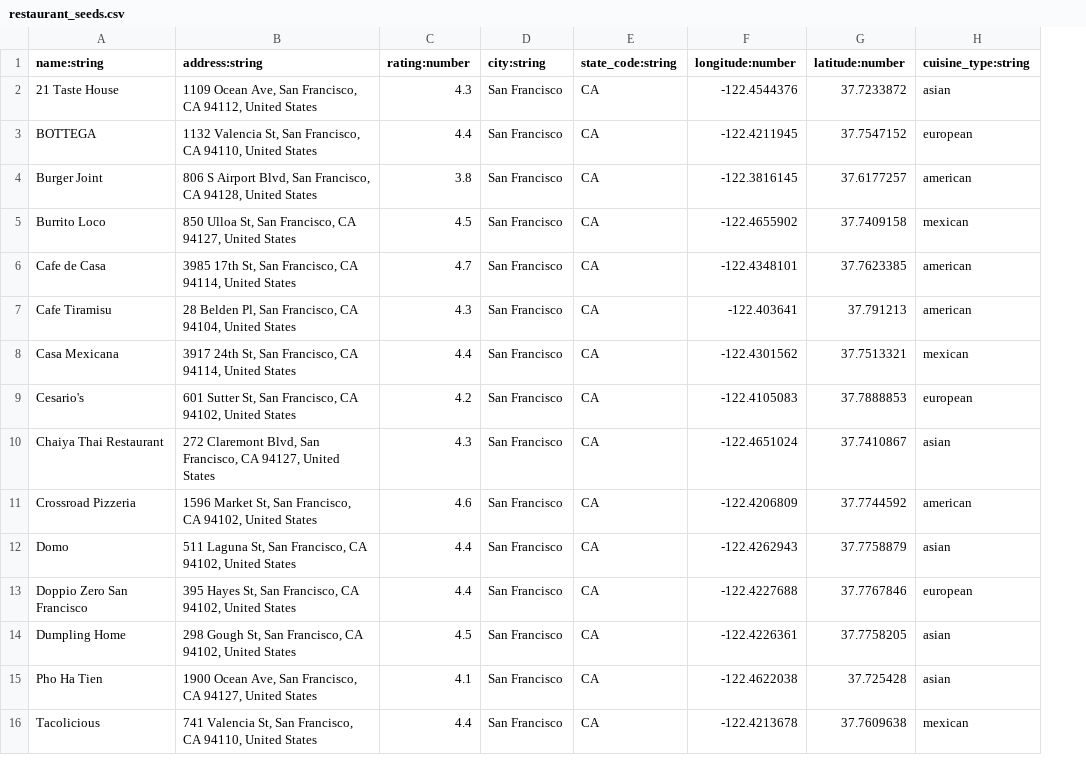
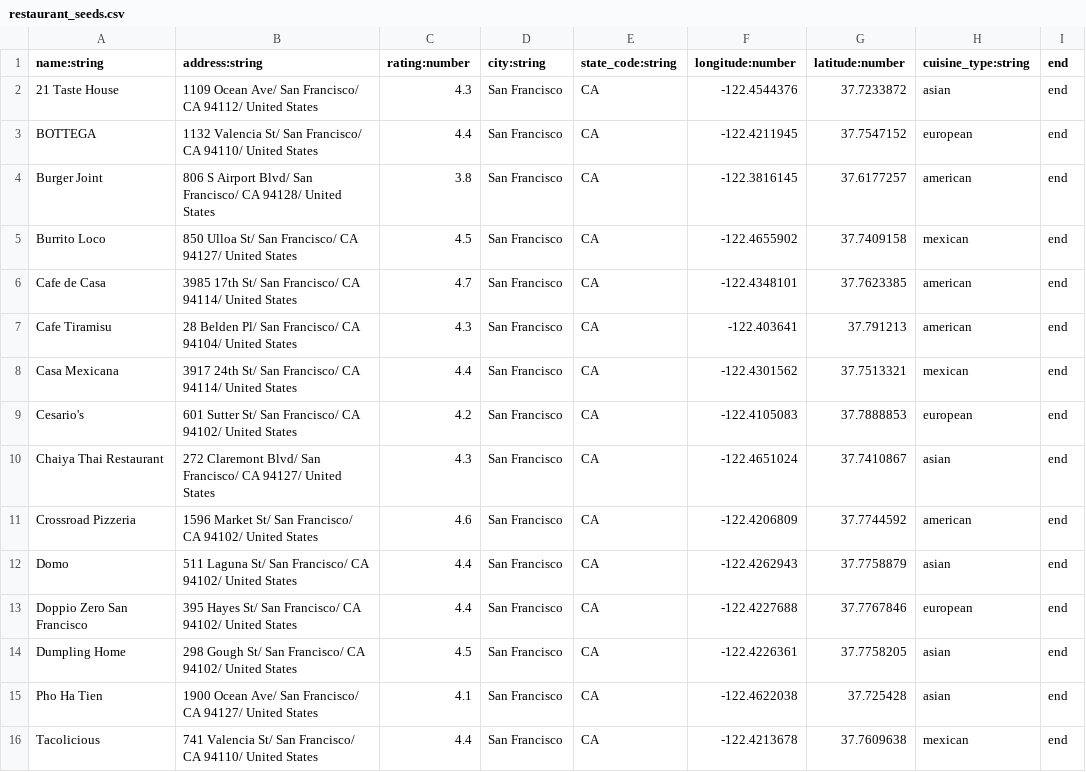
Before and after one commit to mfong4151/Singed, a CSV file: backend/seeders/seed_files/restaurant_seeds.csv, drawn as a sheet; the diff names each change by its address in the sheet, - before the commit and + after, or states it on an @@ line.

Commit message:
seed added

```diff
--- a/backend/seeders/seed_files/restaurant_seeds.csv
+++ b/backend/seeders/seed_files/restaurant_seeds.csv
+column I (end), rows 2-16: all end
-B2 (address:string): 1109 Ocean Ave, San Francisco, CA 94112, United States
+B2 (address:string): 1109 Ocean Ave/ San Francisco/ CA 94112/ United States
-B3 (address:string): 1132 Valencia St, San Francisco, CA 94110, United States
+B3 (address:string): 1132 Valencia St/ San Francisco/ CA 94110/ United States
-B4 (address:string): …S Airport Blvd, San Francisco, CA 94128, United States
+B4 (address:string): …S Airport Blvd/ San Francisco/ CA 94128/ United States
-B5 (address:string): 850 Ulloa St, San Francisco, CA 94127, United States
+B5 (address:string): 850 Ulloa St/ San Francisco/ CA 94127/ United States
-B6 (address:string): 3985 17th St, San Francisco, CA 94114, United States
+B6 (address:string): 3985 17th St/ San Francisco/ CA 94114/ United States
-B7 (address:string): 28 Belden Pl, San Francisco, CA 94104, United States
+B7 (address:string): 28 Belden Pl/ San Francisco/ CA 94104/ United States
-B8 (address:string): 3917 24th St, San Francisco, CA 94114, United States
+B8 (address:string): 3917 24th St/ San Francisco/ CA 94114/ United States
-B9 (address:string): 601 Sutter St, San Francisco, CA 94102, United States
+B9 (address:string): 601 Sutter St/ San Francisco/ CA 94102/ United States
-B10 (address:string): 272 Claremont Blvd, San Francisco, CA 94127, United States
+B10 (address:string): 272 Claremont Blvd/ San Francisco/ CA 94127/ United States
-B11 (address:string): 1596 Market St, San Francisco, CA 94102, United States
+B11 (address:string): 1596 Market St/ San Francisco/ CA 94102/ United States
-B12 (address:string): 511 Laguna St, San Francisco, CA 94102, United States
+B12 (address:string): 511 Laguna St/ San Francisco/ CA 94102/ United States
-B13 (address:string): 395 Hayes St, San Francisco, CA 94102, United States
+B13 (address:string): 395 Hayes St/ San Francisco/ CA 94102/ United States
-B14 (address:string): 298 Gough St, San Francisco, CA 94102, United States
+B14 (address:string): 298 Gough St/ San Francisco/ CA 94102/ United States
-B15 (address:string): 1900 Ocean Ave, San Francisco, CA 94127, United States
+B15 (address:string): 1900 Ocean Ave/ San Francisco/ CA 94127/ United States
-B16 (address:string): 741 Valencia St, San Francisco, CA 94110, United States
+B16 (address:string): 741 Valencia St/ San Francisco/ CA 94110/ United States
```
Also changed, not shown: backend/seeders/seed_files/menu_item_seeds.csv, 1 other file.
